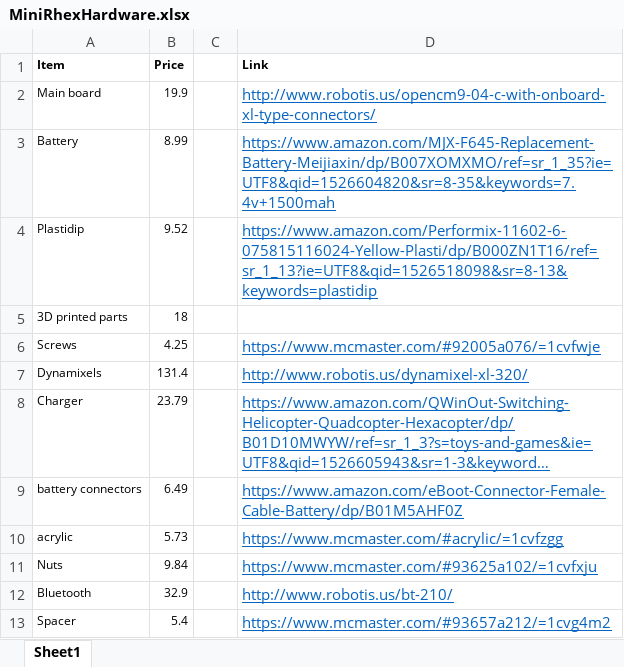
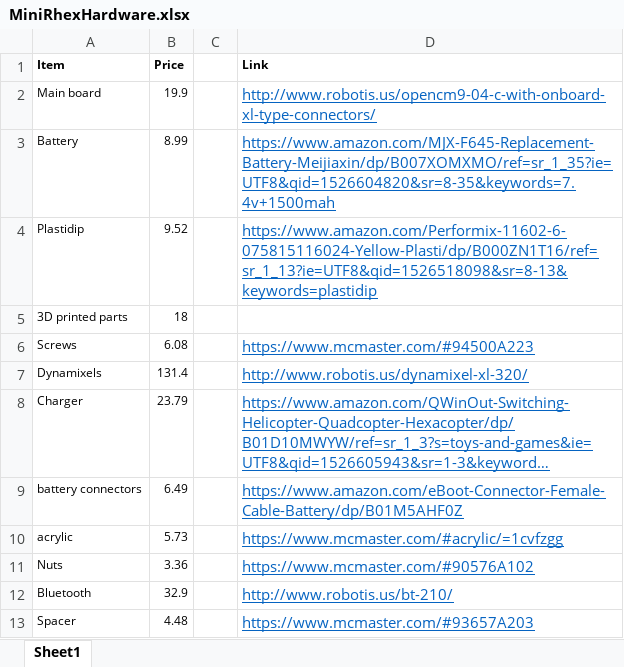
Before and after one commit to robomechanics/MiniRHex, an Excel workbook: MiniRhexHardware.xlsx, sheet Sheet1, drawn as a sheet; long unchanged cells end in …; values as stored, in another font and other column widths than the file's, no borders; the diff names each change by its address in the sheet, - before the commit and + after, or states it on an @@ line.

Commit message:
updated to M3 hardware

```diff
--- a/MiniRhexHardware.xlsx (sheet Sheet1)
+++ b/MiniRhexHardware.xlsx (sheet Sheet1)
-B6 (Price): 4.25
+B6 (Price): 6.08
-D6 (Link): https://www.mcmaster.com/#92005a076/=1cvfwje
+D6 (Link): https://www.mcmaster.com/#94500A223
-B11 (Price): 9.84
+B11 (Price): 3.36
-D11 (Link): https://www.mcmaster.com/#93625a102/=1cvfxju
+D11 (Link): https://www.mcmaster.com/#90576A102
-B13 (Price): 5.4
+B13 (Price): 4.48
-D13 (Link): https://www.mcmaster.com/#93657a212/=1cvg4m2
+D13 (Link): https://www.mcmaster.com/#93657A203
```
